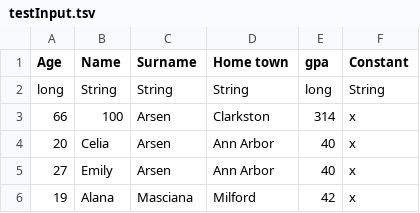
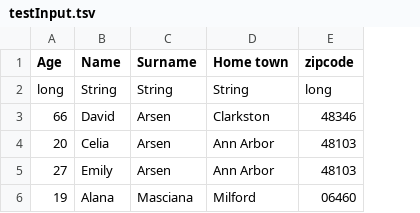
Before and after one commit to celiaarsen/TSV-Filter, a TSV file: testInput.tsv, drawn as a sheet; removed rows and columns are numbered as before the commit, all else as after; the diff names each change by its address in the sheet, - before the commit and + after, or states it on an @@ line.

Commit message:
Update testInput.tsv

```diff
--- a/testInput.tsv
+++ b/testInput.tsv
-column E (gpa), rows 2-6: long | 314 | 40 | 40 | 42
-column F (Constant), rows 2-6: String | x | x | x | x
+column E (zipcode), rows 2-6: long | 48346 | 48103 | 48103 | 06460
-B3 (Name): 100
+B3 (Name): David
```
